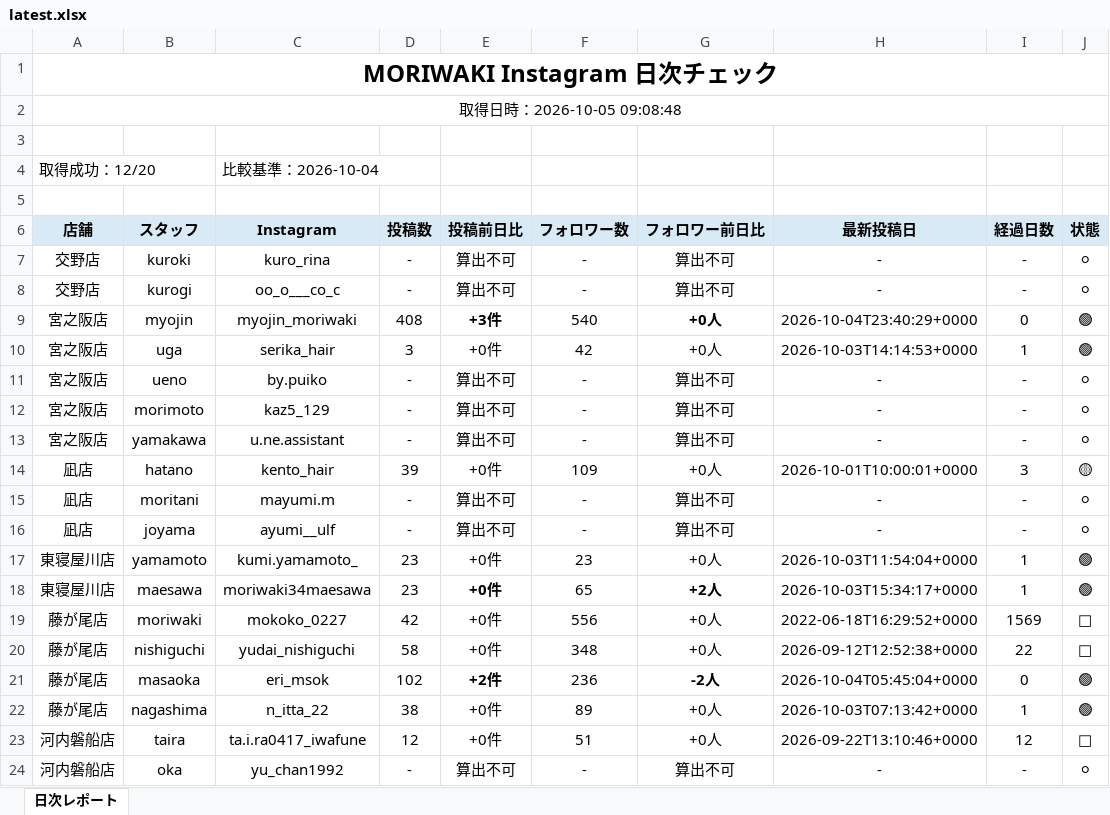
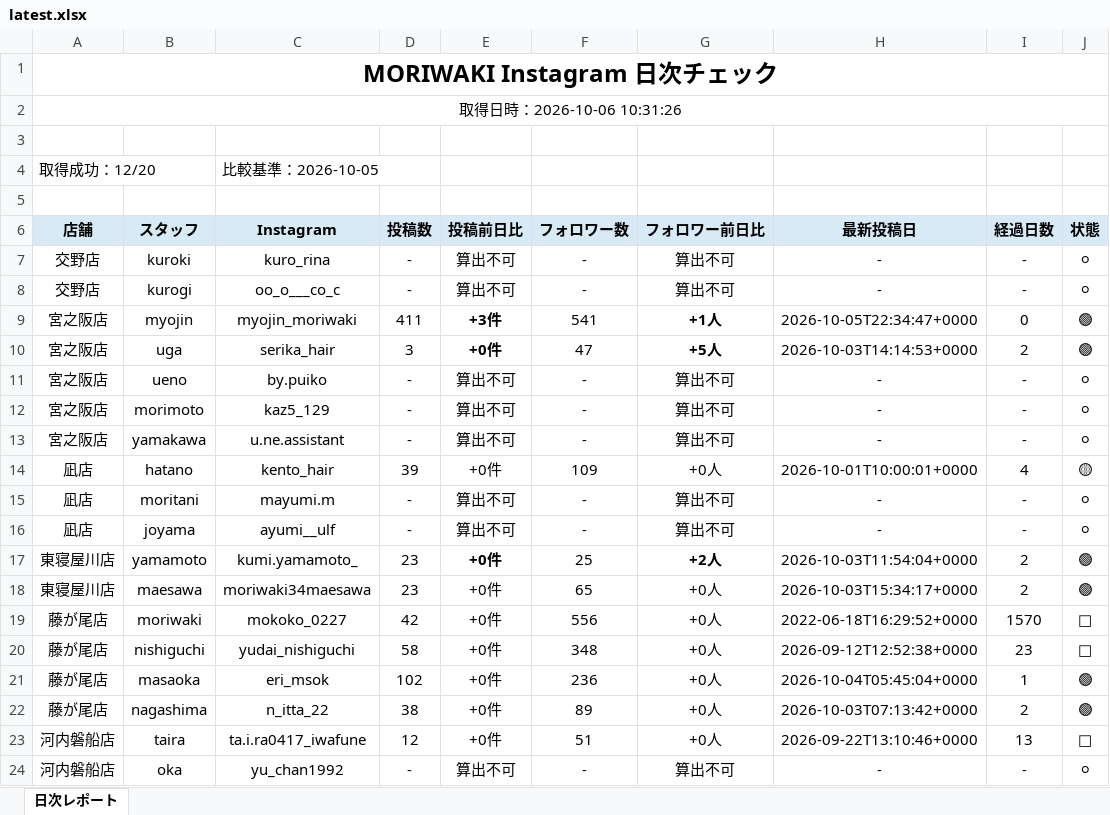
Before and after one commit to tatsuya20100530-cell/-MORIWAKI, an Excel workbook: instagram-daily-checker/reports/latest.xlsx, sheet 日次レポート, drawn as a sheet; only a part is shown; values as stored, in another font and other column widths than the file's, no borders; the diff covers the shown part only; the diff names each change by its address in the sheet, - before the commit and + after, or states it on an @@ line.

```diff
--- a/instagram-daily-checker/reports/latest.xlsx (sheet 日次レポート)
+++ b/instagram-daily-checker/reports/latest.xlsx (sheet 日次レポート)
-A2 (店舗): 取得日時：2026-10-05 09:08:48
+A2 (店舗): 取得日時：2026-10-06 10:31:26
-C4 (Instagram): 比較基準：2026-10-04
+C4 (Instagram): 比較基準：2026-10-05
-D9 (投稿数): 408
+D9 (投稿数): 411
-F9 (フォロワー数): 540
+F9 (フォロワー数): 541
-G9 (フォロワー前日比): +0人
+G9 (フォロワー前日比): +1人
-H9 (最新投稿日): 2026-10-04T23:40:29+0000
+H9 (最新投稿日): 2026-10-05T22:34:47+0000
-E10 bold: off
+E10 bold: on
-F10 (フォロワー数): 42
+F10 (フォロワー数): 47
-G10 (フォロワー前日比): +0人
+G10 (フォロワー前日比): +5人
-G10 bold: off
+G10 bold: on
-I10 (経過日数): 1
+I10 (経過日数): 2
-I14 (経過日数): 3
+I14 (経過日数): 4
-E17 bold: off
+E17 bold: on
-F17 (フォロワー数): 23
+F17 (フォロワー数): 25
-G17 (フォロワー前日比): +0人
+G17 (フォロワー前日比): +2人
-G17 bold: off
+G17 bold: on
-I17:I18 (経過日数): 1
+I17:I18 (経過日数): 2
-E18 bold: on
+E18 bold: off
-G18 (フォロワー前日比): +2人
+G18 (フォロワー前日比): +0人
-G18 bold: on
+G18 bold: off
-I19 (経過日数): 1569
+I19 (経過日数): 1570
-I20 (経過日数): 22
+I20 (経過日数): 23
-E21 (投稿前日比): +2件
+E21 (投稿前日比): +0件
-E21 bold: on
+E21 bold: off
-G21 (フォロワー前日比): -2人
+G21 (フォロワー前日比): +0人
-G21 bold: on
+G21 bold: off
-I21 (経過日数): 0
+I21 (経過日数): 1
-I22 (経過日数): 1
+I22 (経過日数): 2
-I23 (経過日数): 12
+I23 (経過日数): 13
```
Also changed, not shown: 4 edited cells and cell formats elsewhere in this sheet, 7 other files.
